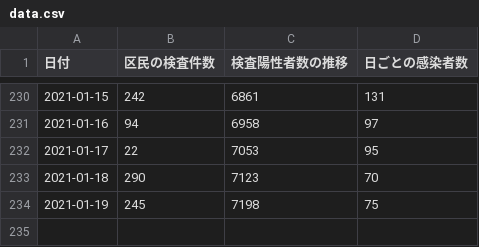
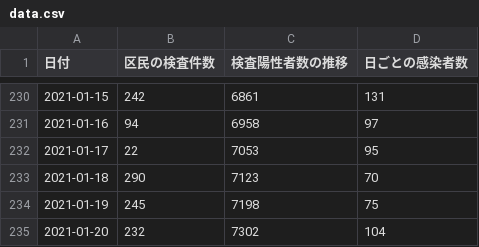
Before and after one commit to frogcat/covid19-setagaya, a CSV file: docs/data.csv, drawn as a sheet; only a part is shown, gaps mark what is left out.

Commit message:
Update data.html and data.csv

```diff
--- a/docs/data.csv
+++ b/docs/data.csv
@@ -234 +234,2 @@
 2021-01-19,245,7198,75
+2021-01-20,232,7302,104
```
Also changed, not shown: 1 other file.
